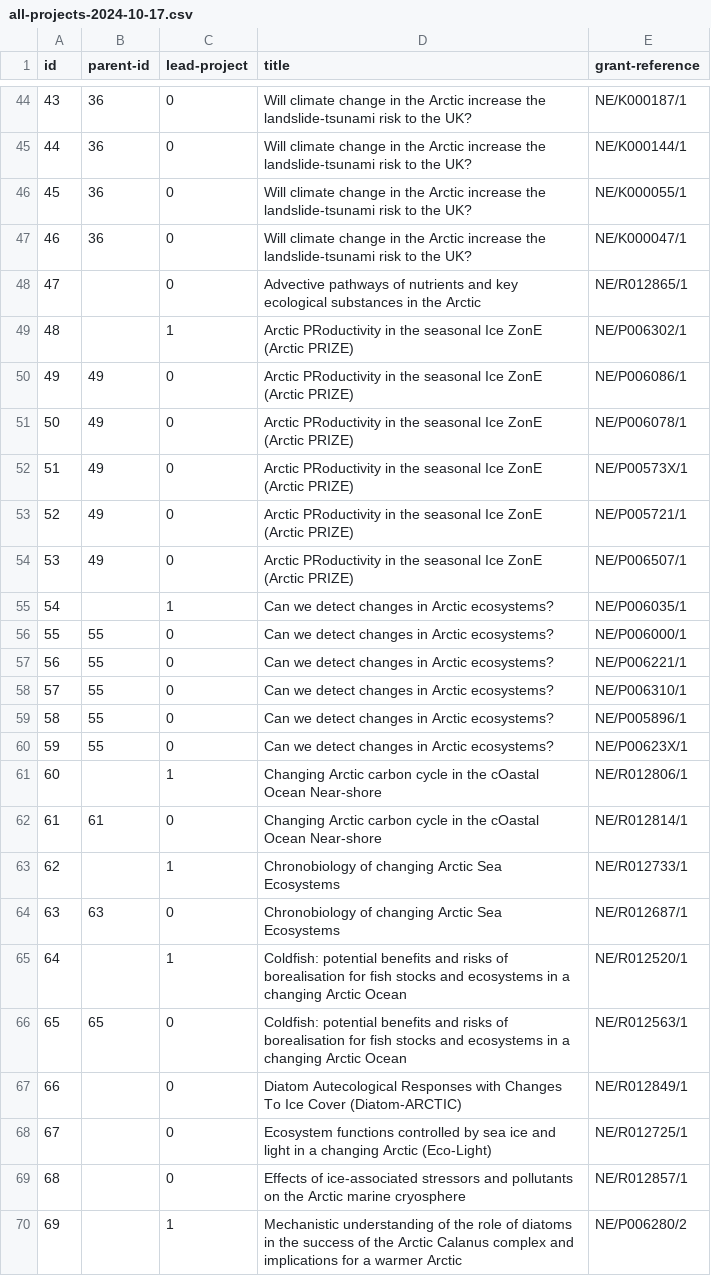
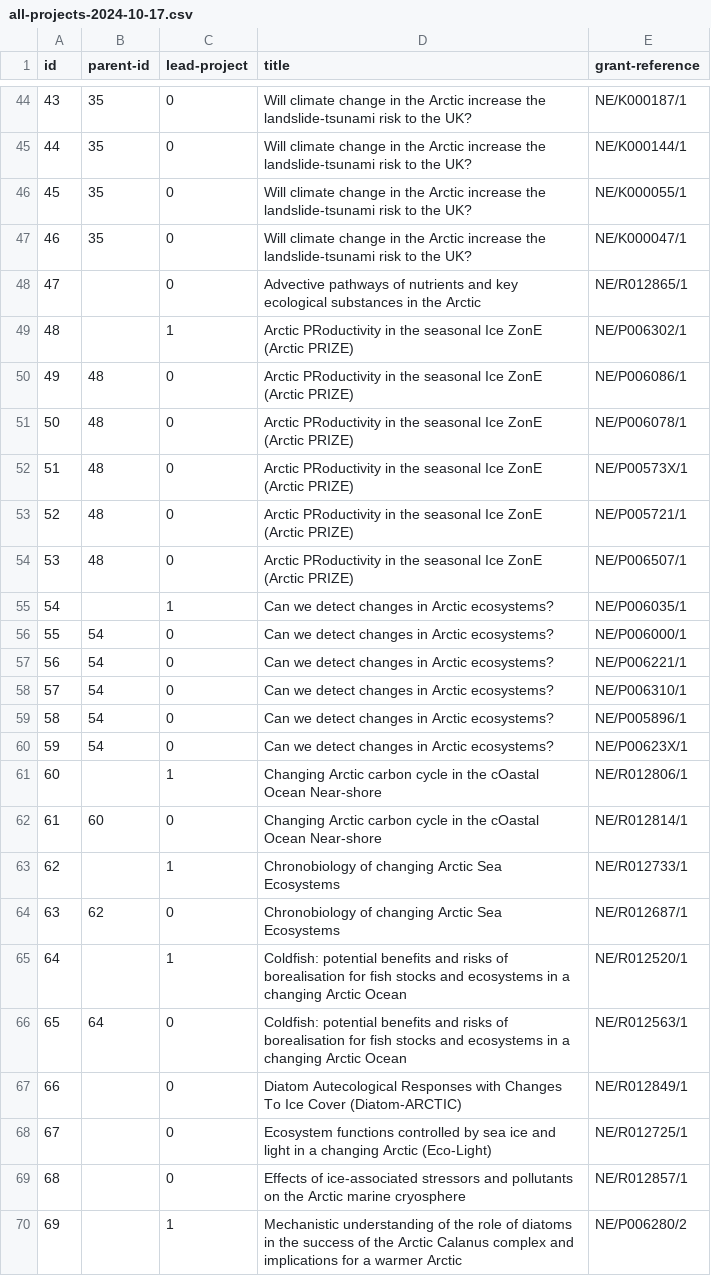
Before and after one commit to antarctica/nerc-arctic-office-projects-api, a CSV file: arctic_office_projects_api/bulk_importer/csvs/all-projects-2024-10-17.csv, drawn as a sheet; only a part is shown, gaps mark what is left out; the diff covers the shown part only.

Commit message:
Remove duplicates - reset parent projects

```diff
--- a/arctic_office_projects_api/bulk_importer/csvs/all-projects-2024-10-17.csv
+++ b/arctic_office_projects_api/bulk_importer/csvs/all-projects-2024-10-17.csv
@@ -44,4 +44,4 @@
-43,36,0,"Will climate change in the Arctic increase the landslide-tsunami risk to the UK?","NE/K000187/1"
-44,36,0,"Will climate change in the Arctic increase the landslide-tsunami risk to the UK?","NE/K000144/1"
-45,36,0,"Will climate change in the Arctic increase the landslide-tsunami risk to the UK?","NE/K000055/1"
-46,36,0,"Will climate change in the Arctic increase the landslide-tsunami risk to the UK?","NE/K000047/1"
+43,35,0,Will climate change in the Arctic increase the landslide-tsunami risk to the UK?,NE/K000187/1
+44,35,0,Will climate change in the Arctic increase the landslide-tsunami risk to the UK?,NE/K000144/1
+45,35,0,Will climate change in the Arctic increase the landslide-tsunami risk to the UK?,NE/K000055/1
+46,35,0,Will climate change in the Arctic increase the landslide-tsunami risk to the UK?,NE/K000047/1
@@ -50,5 +50,5 @@
-49,49,0,"Arctic PRoductivity in the seasonal Ice ZonE (Arctic PRIZE)","NE/P006086/1"
-50,49,0,"Arctic PRoductivity in the seasonal Ice ZonE (Arctic PRIZE)","NE/P006078/1"
-51,49,0,"Arctic PRoductivity in the seasonal Ice ZonE (Arctic PRIZE)","NE/P00573X/1"
-52,49,0,"Arctic PRoductivity in the seasonal Ice ZonE (Arctic PRIZE)","NE/P005721/1"
-53,49,0,"Arctic PRoductivity in the seasonal Ice ZonE (Arctic PRIZE)","NE/P006507/1"
+49,48,0,Arctic PRoductivity in the seasonal Ice ZonE (Arctic PRIZE),NE/P006086/1
+50,48,0,Arctic PRoductivity in the seasonal Ice ZonE (Arctic PRIZE),NE/P006078/1
+51,48,0,Arctic PRoductivity in the seasonal Ice ZonE (Arctic PRIZE),NE/P00573X/1
+52,48,0,Arctic PRoductivity in the seasonal Ice ZonE (Arctic PRIZE),NE/P005721/1
+53,48,0,Arctic PRoductivity in the seasonal Ice ZonE (Arctic PRIZE),NE/P006507/1
@@ -56,5 +56,5 @@
-55,55,0,"Can we detect changes in Arctic ecosystems?"," NE/P006000/1"
-56,55,0,"Can we detect changes in Arctic ecosystems?"," NE/P006221/1"
-57,55,0,"Can we detect changes in Arctic ecosystems?","NE/P006310/1"
-58,55,0,"Can we detect changes in Arctic ecosystems?","NE/P005896/1"
-59,55,0,"Can we detect changes in Arctic ecosystems?","NE/P00623X/1"
+55,54,0,Can we detect changes in Arctic ecosystems?, NE/P006000/1
+56,54,0,Can we detect changes in Arctic ecosystems?, NE/P006221/1
+57,54,0,Can we detect changes in Arctic ecosystems?,NE/P006310/1
+58,54,0,Can we detect changes in Arctic ecosystems?,NE/P005896/1
+59,54,0,Can we detect changes in Arctic ecosystems?,NE/P00623X/1
@@ -62 +62 @@
-61,61,0,"Changing Arctic carbon cycle in the cOastal Ocean Near-shore","NE/R012814/1"
+61,60,0,Changing Arctic carbon cycle in the cOastal Ocean Near-shore,NE/R012814/1
@@ -64 +64 @@
-63,63,0,"Chronobiology of changing Arctic Sea Ecosystems","NE/R012687/1"
+63,62,0,Chronobiology of changing Arctic Sea Ecosystems,NE/R012687/1
@@ -66 +66 @@
-65,65,0,"Coldfish: potential benefits and risks of borealisation for fish stocks and ecosystems in a changing Arctic Ocean","NE/R012563/1"
+65,64,0,Coldfish: potential benefits and risks of borealisation for fish stocks and ecosystems in a changing Arctic Ocean,NE/R012563/1
```
Also changed, not shown: 97 edited cells elsewhere in this file.
